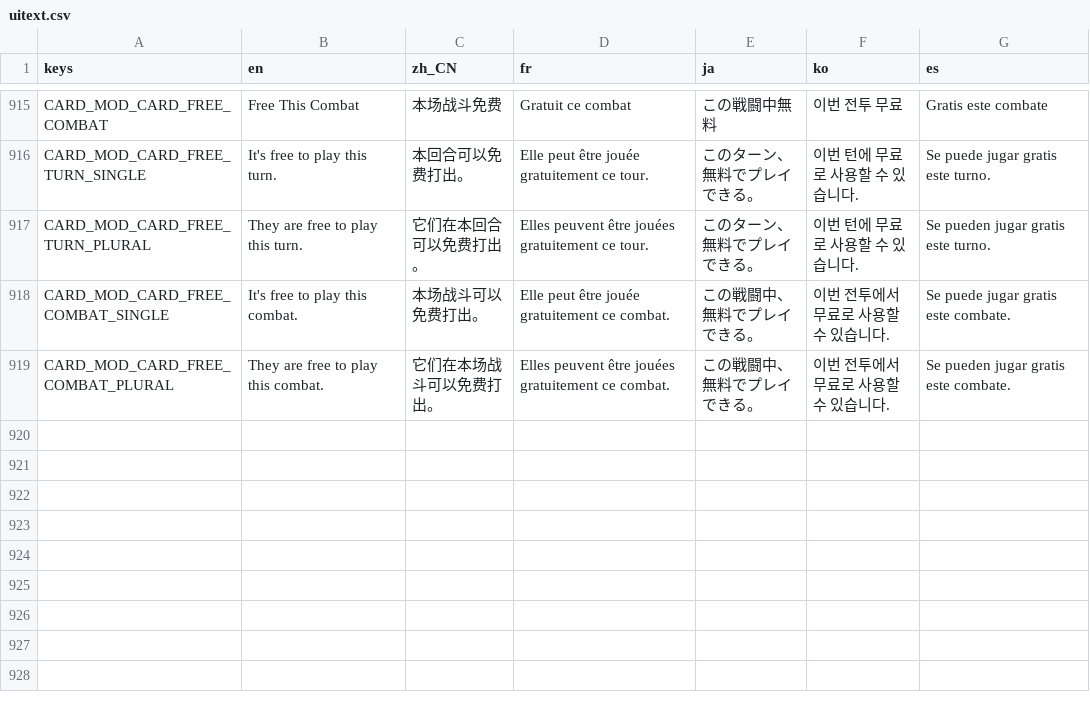
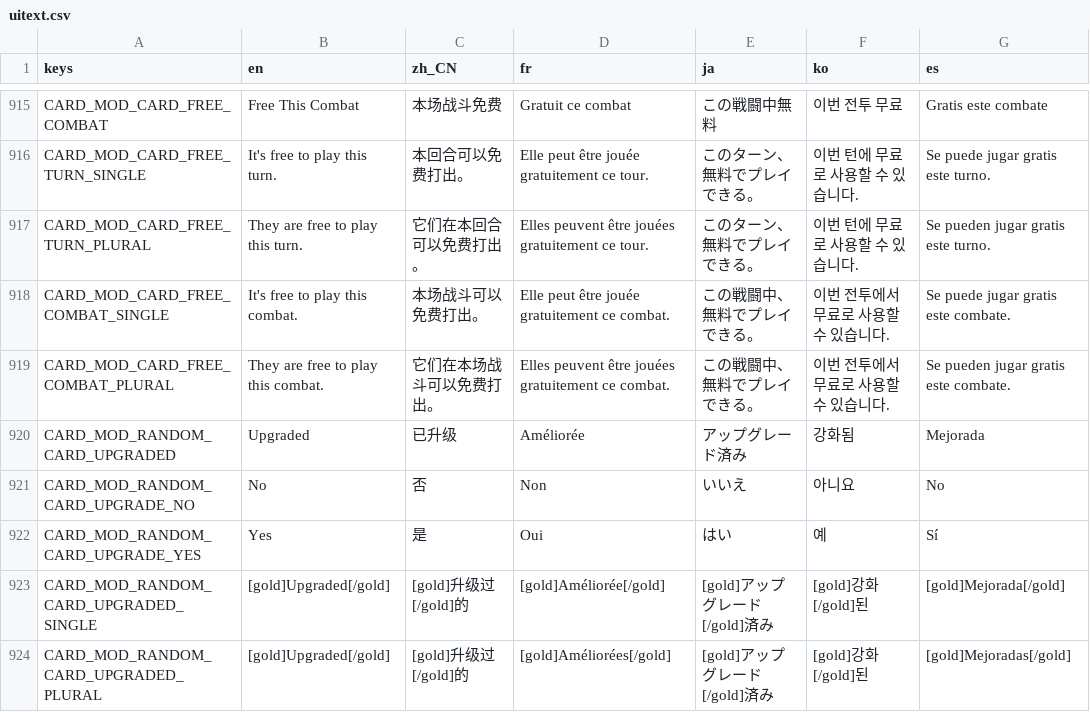
Before and after one commit to qw2341/Loadout-Mod-2, a CSV file: Loadout/localization/uitext.csv, drawn as a sheet; only a part is shown, gaps mark what is left out; the diff names each change by its address in the sheet, - before the commit and + after, or states it on an @@ line.

Commit message:
Added an option to allow the cards to be upgraded when generated from the random card keyword.

```diff
--- a/Loadout/localization/uitext.csv
+++ b/Loadout/localization/uitext.csv
+row 920: CARD_MOD_RANDOM_CARD_UPGRADED | Upgraded | 已升级 | Améliorée | アップグレード済み | 강화됨 | Mejorada
+row 921: CARD_MOD_RANDOM_CARD_UPGRADE_NO | No | 否 | Non | いいえ | 아니요 | No
+row 922: CARD_MOD_RANDOM_CARD_UPGRADE_YES | Yes | 是 | Oui | はい | 예 | Sí
+row 923: CARD_MOD_RANDOM_CARD_UPGRADED_SINGLE | [gold]Upgraded[/gold] | [gold]升级过[/gold]的 | [gold]Améliorée[/gold] | [gold]アップグレード[/gold]済み | [gold]강화[/gold]된 | [gold]Mejorada[/gold]
+row 924: CARD_MOD_RANDOM_CARD_UPGRADED_PLURAL | [gold]Upgraded[/gold] | [gold]升级过[/gold]的 | [gold]Améliorées[/gold] | [gold]アップグレード[/gold]済み | [gold]강화[/gold]된 | [gold]Mejoradas[/gold]
```
Also changed, not shown: 10 other files.
